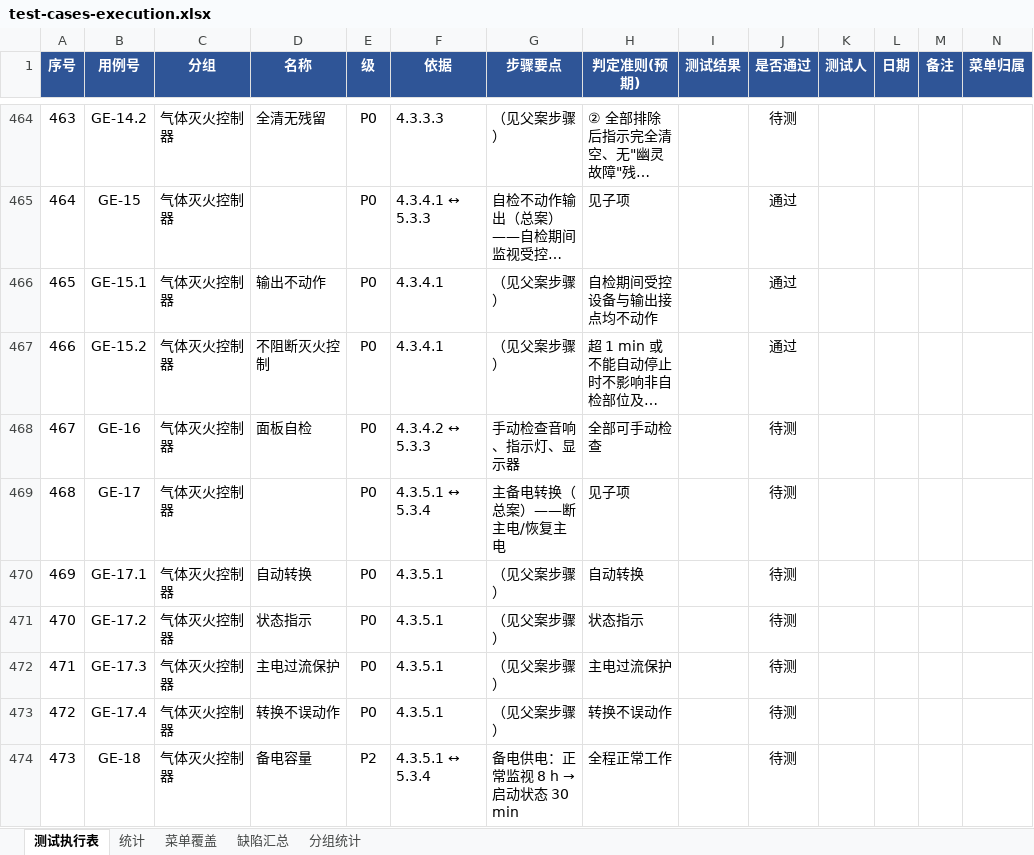
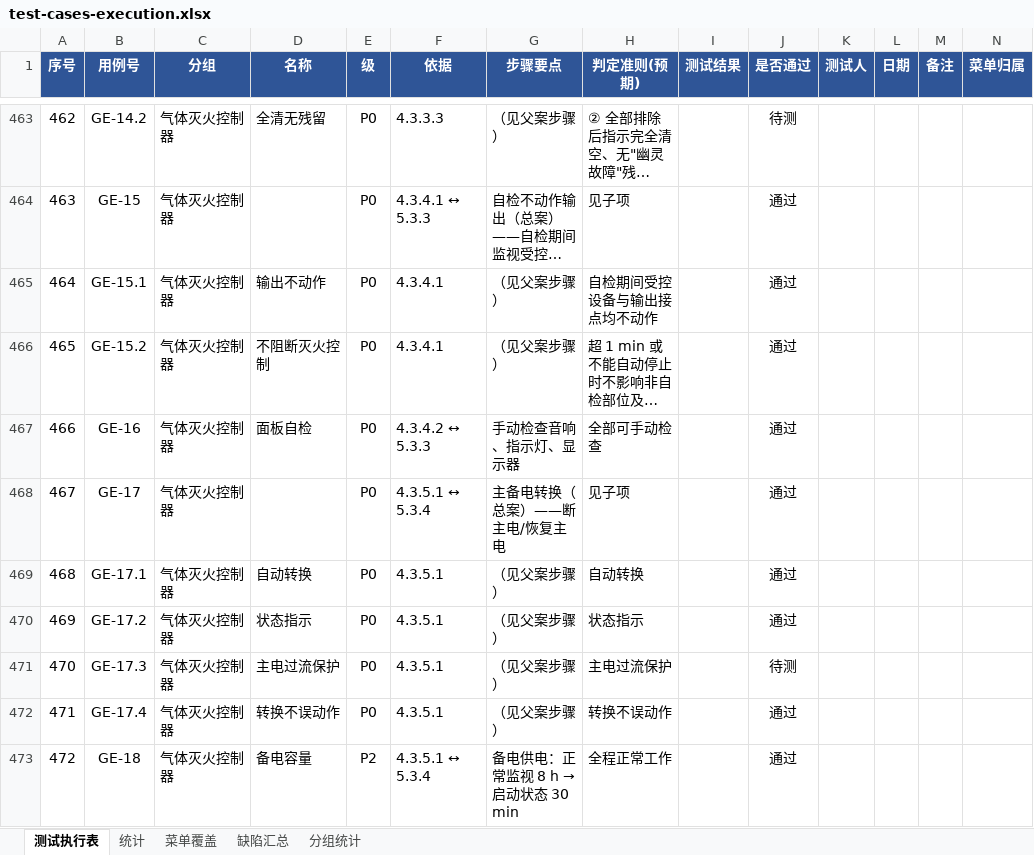
Before and after one commit to superWill/AI, an Excel workbook: embedded-gateway/fire-alarm/docs/testing/test-cases-execution.xlsx, sheet 测试执行表, drawn as a sheet; only a part is shown, gaps mark what is left out; long unchanged cells end in …; values as stored, in another font and other column widths than the file's, no borders; addresses are those after the commit; the diff covers the shown part only; the diff names each change by its address in the sheet, - before the commit and + after, or states it on an @@ line.

```diff
--- a/embedded-gateway/fire-alarm/docs/testing/test-cases-execution.xlsx (sheet 测试执行表)
+++ b/embedded-gateway/fire-alarm/docs/testing/test-cases-execution.xlsx (sheet 测试执行表)
@@ column A (序号) renumbered from row 354 down @@
-J467:J470 (是否通过): 待测
+J467:J470 (是否通过): 通过
-J472:J473 (是否通过): 待测
+J472:J473 (是否通过): 通过
```
Also changed, not shown: 1 removed row and 31 edited cells elsewhere in this sheet, sheet 分组统计, sheet 统计.
